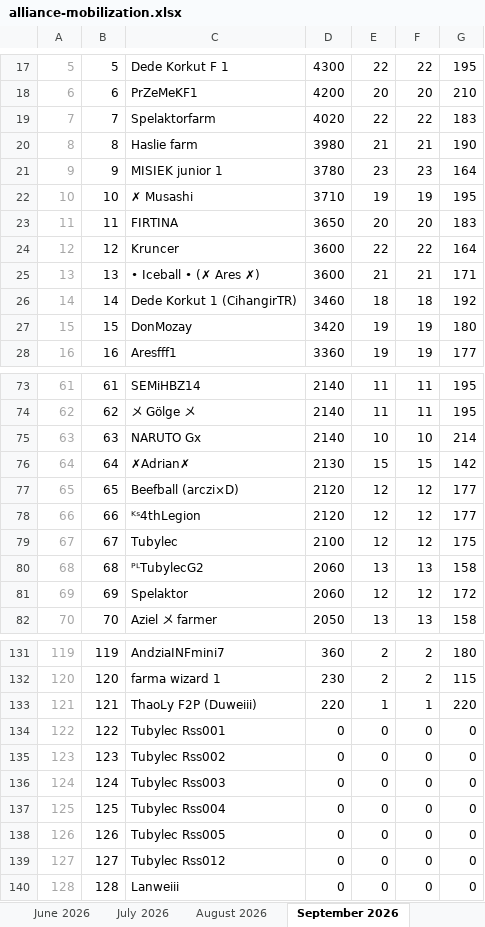
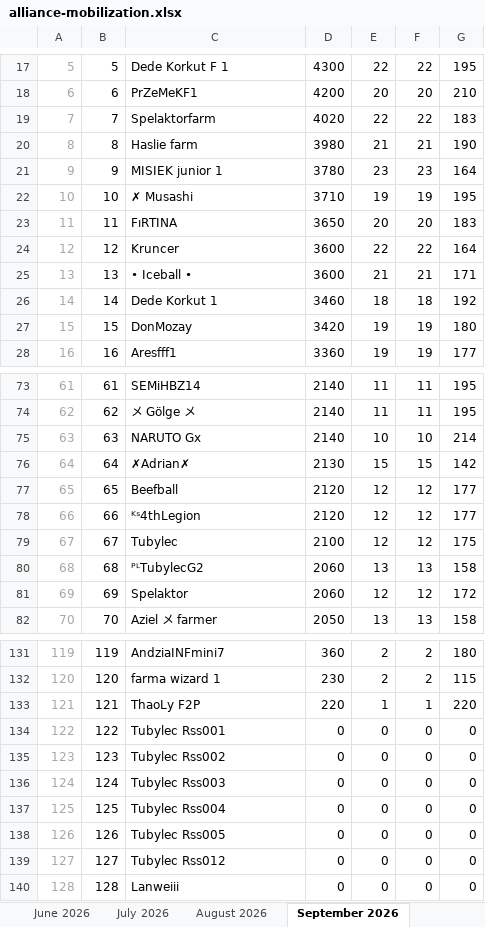
Before and after one commit to kingdom-3662/alliance-mobilization, an Excel workbook: alliance-mobilization.xlsx, sheet September 2026, drawn as a sheet; only a part is shown, gaps mark what is left out; values as stored, in another font and other column widths than the file's, no borders; conditional formats and table styles not drawn; the diff names each change by its address in the sheet, - before the commit and + after, or states it on an @@ line.

```diff
--- a/alliance-mobilization.xlsx (sheet September 2026)
+++ b/alliance-mobilization.xlsx (sheet September 2026)
-C23: FIRTINA
+C23: FıRTINA
-C25: • Iceball • (✗ Ares ✗)
+C25: • Iceball •
-C26: Dede Korkut 1 (CihangirTR)
+C26: Dede Korkut 1
-C77: Beefball (arczi×D)
+C77: Beefball
-C133: ThaoLy F2P (Duweiii)
+C133: ThaoLy F2P
```
Also changed, not shown: sheet July 2026, sheet February 2026, sheet January 2026, sheet June 2026, sheet August 2026, sheet November 2025, other sheet tabs, formulas that keep their value, 8 other files.
